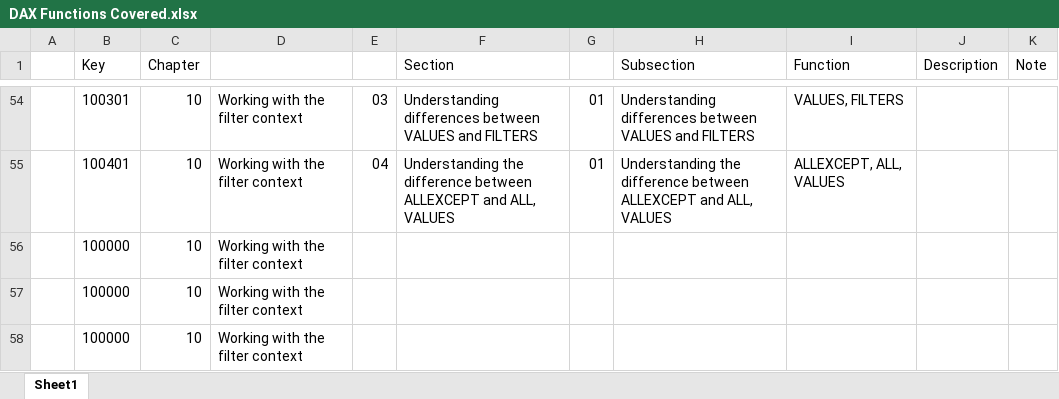
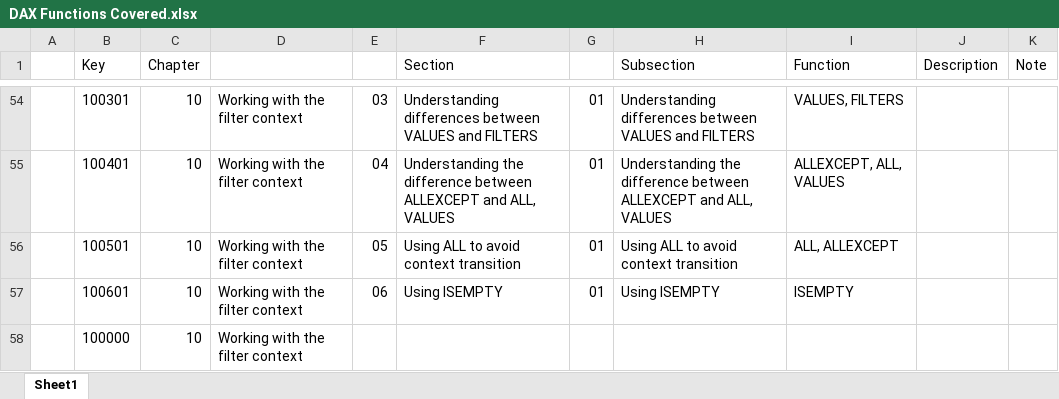
Before and after one commit to open-word/DAX, an Excel workbook: Definitive Guide to DAX/DAX Functions Covered.xlsx, sheet Sheet1, drawn as a sheet; only a part is shown, gaps mark what is left out; values as stored, in another font and other column widths than the file's, no borders; removed rows and columns are numbered as before the commit, all else as after; the diff names each change by its address in the sheet, - before the commit and + after, or states it on an @@ line.

Commit message:
Complete Ch 10 05 Using ALL to avoind context transition

```diff
--- a/Definitive Guide to DAX/DAX Functions Covered.xlsx (sheet Sheet1)
+++ b/Definitive Guide to DAX/DAX Functions Covered.xlsx (sheet Sheet1)
-row 56:  | 100000 | 10 | Working with the filter context
-row 57:  | 100000 | 10 | Working with the filter context
+row 56:  | 100501 | 10 | Working with the filter context | 05 | Using ALL to avoid context transition | 01 | Using ALL to avoid context transition | ALL, ALLEXCEPT
+row 57:  | 100601 | 10 | Working with the filter context | 06 | Using ISEMPTY | 01 | Using ISEMPTY | ISEMPTY
```
Also changed, not shown: 1 other file.
